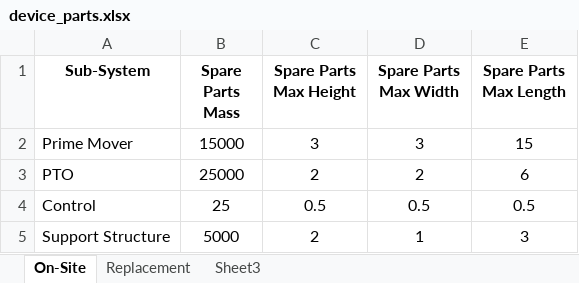
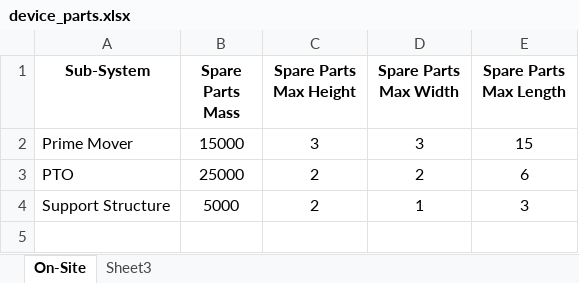
Before and after one commit to DTOcean/dtocean-core, an Excel workbook: test_data/operations/device_parts.xlsx, sheet On-Site, drawn as a sheet; values as stored, in another font and other column widths than the file's, no borders; the diff names each change by its address in the sheet, - before the commit and + after, or states it on an @@ line.

```diff
--- a/test_data/operations/device_parts.xlsx (sheet On-Site)
+++ b/test_data/operations/device_parts.xlsx (sheet On-Site)
-sheet tab: Replacement
-row 4: Control | 25 | 0.5 | 0.5 | 0.5
```
Also changed, not shown: dds/installation.xlsx, dds/operations.xlsx, 51 other files.
